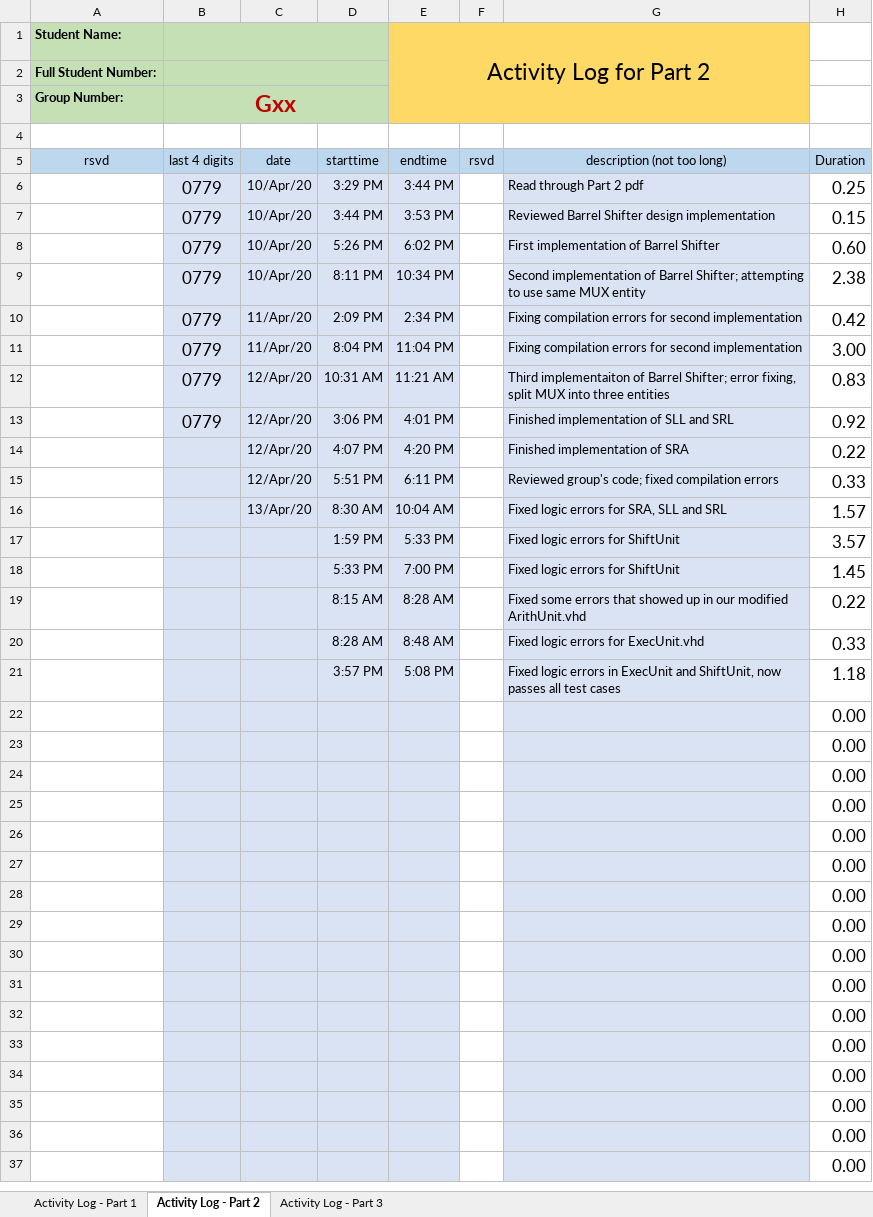
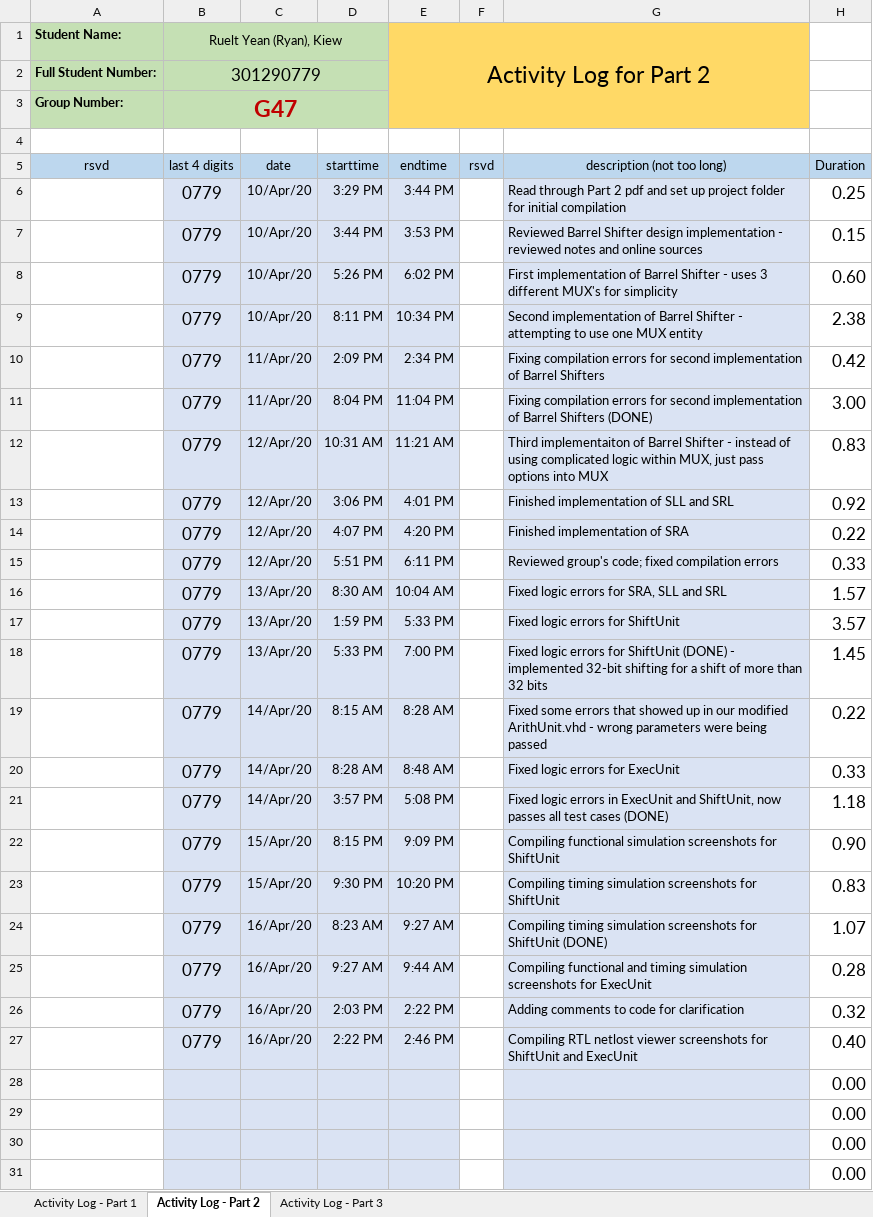
Before and after one commit to cjinn/ensc350-finalprojectpart2, an Excel workbook: ExU/Documentation/FP-log-G47-0799-350-1201.xlsx, sheet Activity Log - Part 2, drawn as a sheet; only a part is shown; the shorter side is filled out with more unchanged rows; values as stored, in another font and other column widths than the file's, no borders; conditional formats not drawn; the diff covers the shown part only; the diff names each change by its address in the sheet, - before the commit and + after, or states it on an @@ line.

Commit message:
TODOs done, added netlist RTL screenshots

```diff
--- a/ExU/Documentation/FP-log-G47-0799-350-1201.xlsx (sheet Activity Log - Part 2)
+++ b/ExU/Documentation/FP-log-G47-0799-350-1201.xlsx (sheet Activity Log - Part 2)
-B1 (last 4 digits): (empty)
+B1 (last 4 digits): Ruelt Yean (Ryan), Kiew
-B2 (last 4 digits): (empty)
+B2 (last 4 digits): 301290779
-B3 (last 4 digits): Gxx
+B3 (last 4 digits): G47
-G6 (description (not too long)): …2 pdf
+G6 (description (not too long)): …2 pdf and set up project folder for initial compilation
-G7 (description (not too long)): …design implementation
+G7 (description (not too long)): …design implementation - reviewed notes and online sources
-G8 (description (not too long)): …Barrel Shifter
+G8 (description (not too long)): …Barrel Shifter - uses 3 different MUX's for simplicity
-G9 (description (not too long)): …of Barrel Shifter; attempting to use same MUX entity
+G9 (description (not too long)): …of Barrel Shifter - attempting to use one MUX entity
-G10 (description (not too long)): …second implementation
+G10 (description (not too long)): …second implementation of Barrel Shifters
-G11 (description (not too long)): …second implementation
+G11 (description (not too long)): …second implementation of Barrel Shifters (DONE)
-G12 (description (not too long)): …of Barrel Shifter; error fixing, split MUX into three entities
+G12 (description (not too long)): …of Barrel Shifter - instead of using complicated logic within MUX, just pass options into MUX
-B14:B21 (last 4 digits): (empty)
+B14:B21 (last 4 digits): 0779
-C17:C18 (date): (empty)
+C17:C18 (date): 13/Apr/20
-G18 (description (not too long)): …for ShiftUnit
+G18 (description (not too long)): …for ShiftUnit (DONE) - implemented 32-bit shifting for a shift of more than 32 bits
-C19:C21 (date): (empty)
+C19:C21 (date): 14/Apr/20
-G19 (description (not too long)): …modified ArithUnit.vhd
+G19 (description (not too long)): …modified ArithUnit.vhd - wrong parameters were being passed
-G20 (description (not too long)): Fixed logic errors for ExecUnit.vhd
+G20 (description (not too long)): Fixed logic errors for ExecUnit
-G21 (description (not too long)): …test cases
+G21 (description (not too long)): …test cases (DONE)
+row 22:  | 0779 | 15/Apr/20 | 8:15 PM | 9:09 PM |  | Compiling functional simulation screenshots for ShiftUnit | 0.90
+row 23:  | 0779 | 15/Apr/20 | 9:30 PM | 10:20 PM |  | Compiling timing simulation screenshots for ShiftUnit | 0.83
+row 24:  | 0779 | 16/Apr/20 | 8:23 AM | 9:27 AM |  | Compiling timing simulation screenshots for ShiftUnit (DONE) | 1.07
+row 25:  | 0779 | 16/Apr/20 | 9:27 AM | 9:44 AM |  | Compiling functional and timing simulation screenshots for ExecUnit | 0.28
+row 26:  | 0779 | 16/Apr/20 | 2:03 PM | 2:22 PM |  | Adding comments to code for clarification | 0.32
+row 27:  | 0779 | 16/Apr/20 | 2:22 PM | 2:46 PM |  | Compiling RTL netlost viewer screenshots for ShiftUnit and ExecUnit | 0.40
```
Also changed, not shown: 6 removed rows, 1 edited cell and cell formats elsewhere in this sheet, sheet Activity Log - Part 1, formulas that keep their value, 8 other files.
